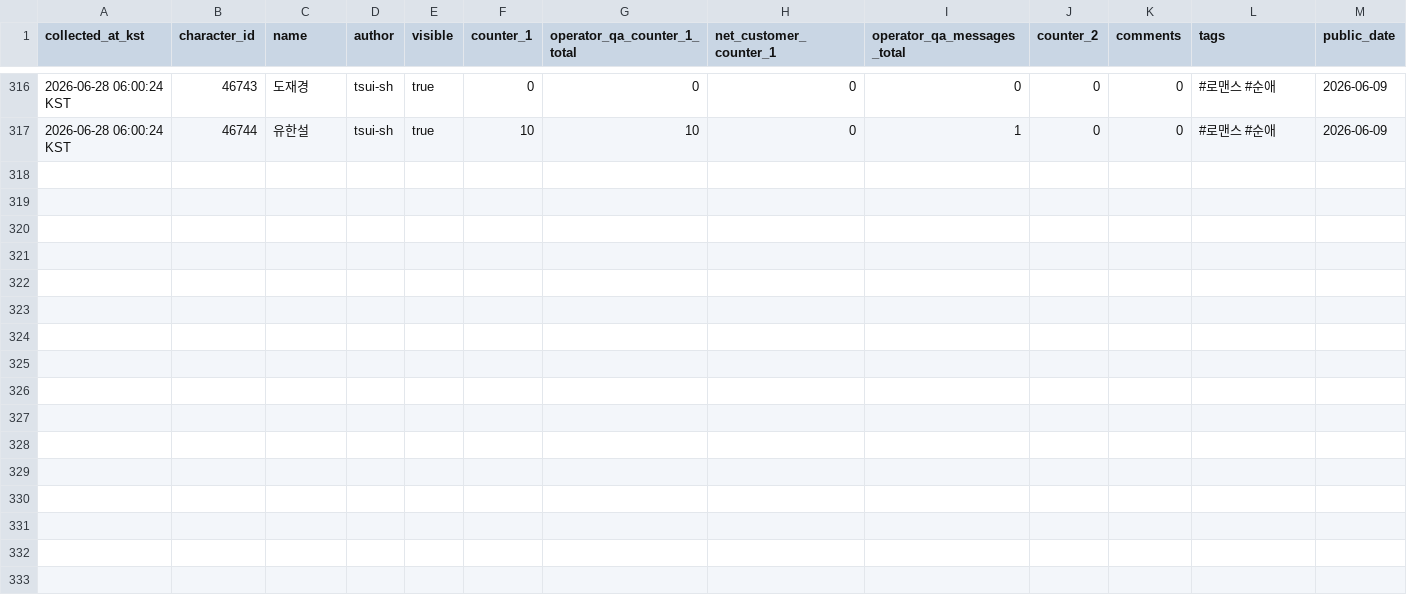
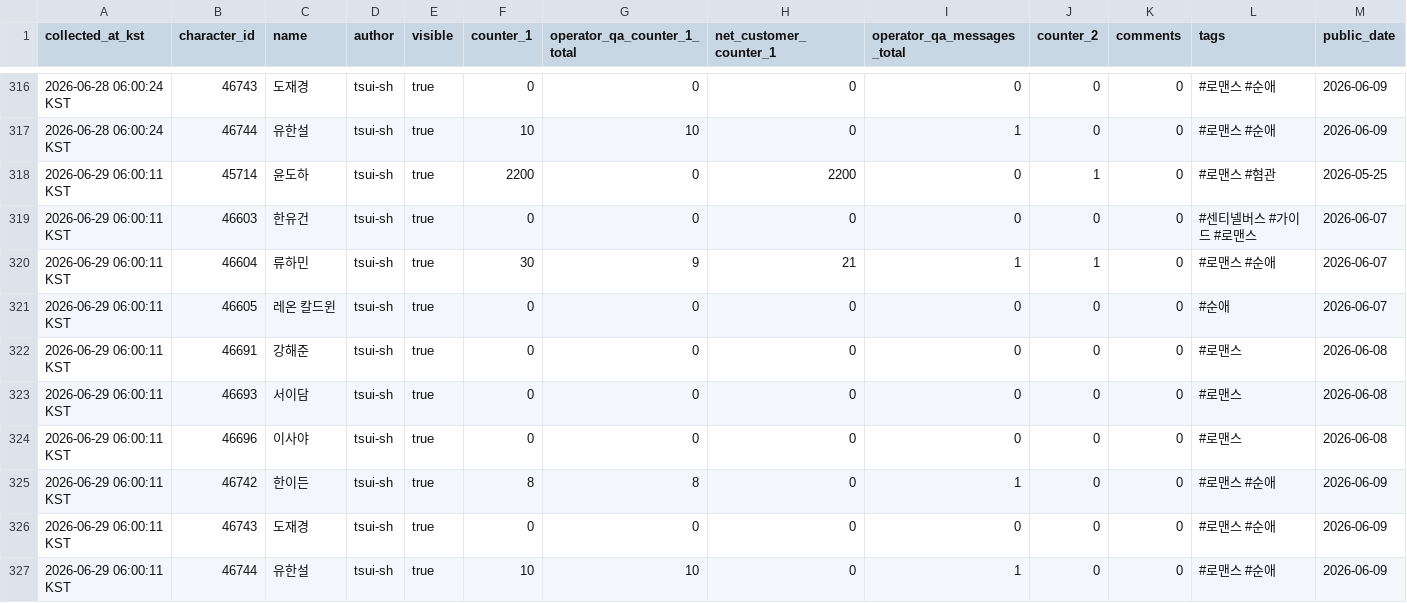
Before and after one commit to gdrpaul3-byte/yoon_doha_tracker, a CSV file: data/yoon-doha-stats.csv, drawn as a sheet; only a part is shown, gaps mark what is left out; rows hold the shown columns only; the diff names each change by its address in the sheet, - before the commit and + after, or states it on an @@ line.

Commit message:
Update Tingle character portfolio data

```diff
--- a/data/yoon-doha-stats.csv
+++ b/data/yoon-doha-stats.csv
+row 318: 2026-06-29 06:00:11 KST | 45714 | 윤도하 | tsui-sh | true | 2200 | 0 | 2200 | 0 | 1 | 0 | #로맨스 #혐관 | 2026-05-25
+row 319: 2026-06-29 06:00:11 KST | 46603 | 한유건 | tsui-sh | true | 0 | 0 | 0 | 0 | 0 | 0 | #센티넬버스 #가이드 #로맨스 | 2026-06-07
+row 320: 2026-06-29 06:00:11 KST | 46604 | 류하민 | tsui-sh | true | 30 | 9 | 21 | 1 | 1 | 0 | #로맨스 #순애 | 2026-06-07
+row 321: 2026-06-29 06:00:11 KST | 46605 | 레온 칼드윈 | tsui-sh | true | 0 | 0 | 0 | 0 | 0 | 0 | #순애 | 2026-06-07
+row 322: 2026-06-29 06:00:11 KST | 46691 | 강해준 | tsui-sh | true | 0 | 0 | 0 | 0 | 0 | 0 | #로맨스 | 2026-06-08
+row 323: 2026-06-29 06:00:11 KST | 46693 | 서이담 | tsui-sh | true | 0 | 0 | 0 | 0 | 0 | 0 | #로맨스 | 2026-06-08
+row 324: 2026-06-29 06:00:11 KST | 46696 | 이사야 | tsui-sh | true | 0 | 0 | 0 | 0 | 0 | 0 | #로맨스 | 2026-06-08
+row 325: 2026-06-29 06:00:11 KST | 46742 | 한이든 | tsui-sh | true | 8 | 8 | 0 | 1 | 0 | 0 | #로맨스 #순애 | 2026-06-09
+row 326: 2026-06-29 06:00:11 KST | 46743 | 도재경 | tsui-sh | true | 0 | 0 | 0 | 0 | 0 | 0 | #로맨스 #순애 | 2026-06-09
+row 327: 2026-06-29 06:00:11 KST | 46744 | 유한설 | tsui-sh | true | 10 | 10 | 0 | 1 | 0 | 0 | #로맨스 #순애 | 2026-06-09
```
Also changed, not shown: 2 other files.
